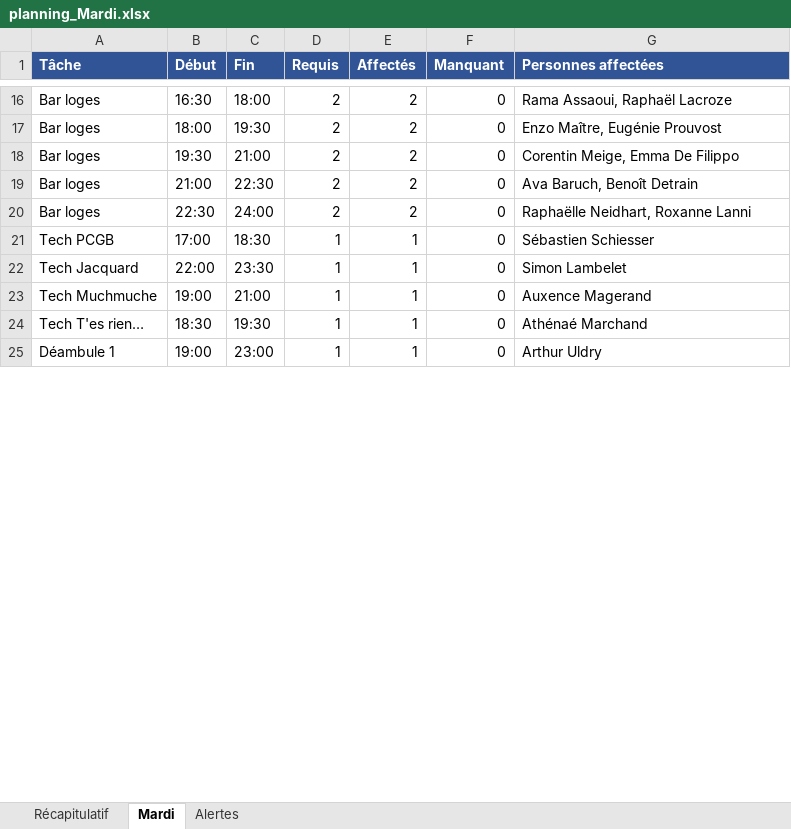
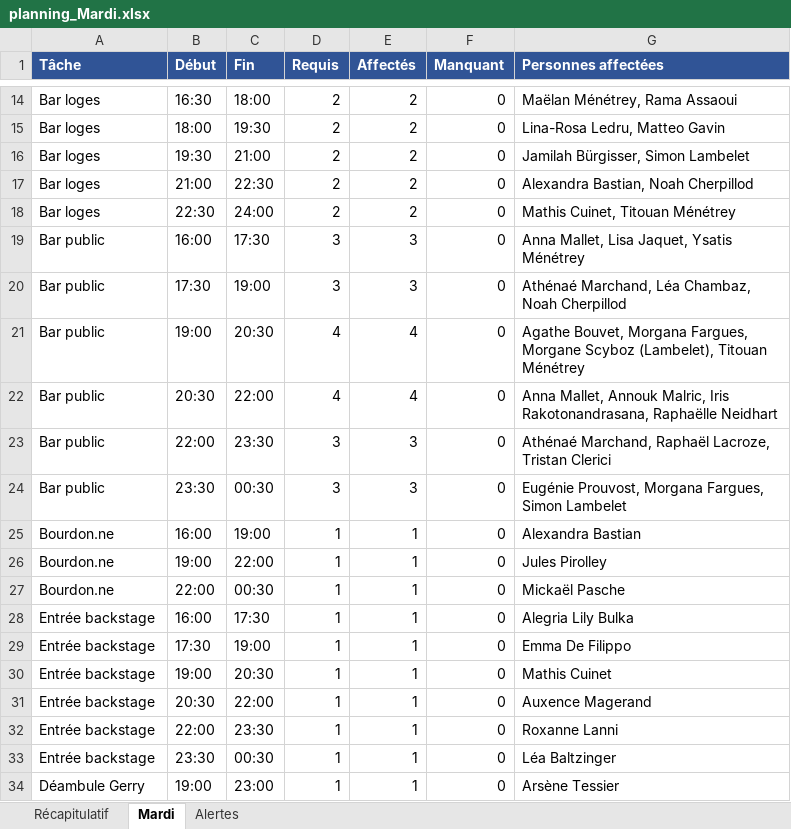
Before and after one commit to sschiesser/HorairesRuche, an Excel workbook: output/planning_Mardi.xlsx, sheet Mardi, drawn as a sheet; only a part is shown, gaps mark what is left out; values as stored, in another font and other column widths than the file's, no borders; addresses are those after the commit; the diff covers the shown part only; the diff names each change by its address in the sheet, - before the commit and + after, or states it on an @@ line.

```diff
--- a/output/planning_Mardi.xlsx (sheet Mardi)
+++ b/output/planning_Mardi.xlsx (sheet Mardi)
-G14 (Personnes affectées): Rama Assaoui, Raphaël Lacroze
+G14 (Personnes affectées): Maëlan Ménétrey, Rama Assaoui
-G15 (Personnes affectées): Enzo Maître, Eugénie Prouvost
+G15 (Personnes affectées): Lina-Rosa Ledru, Matteo Gavin
-G16 (Personnes affectées): Corentin Meige, Emma De Filippo
+G16 (Personnes affectées): Jamilah Bürgisser, Simon Lambelet
-G17 (Personnes affectées): Ava Baruch, Benoît Detrain
+G17 (Personnes affectées): Alexandra Bastian, Noah Cherpillod
-G18 (Personnes affectées): Raphaëlle Neidhart, Roxanne Lanni
+G18 (Personnes affectées): Mathis Cuinet, Titouan Ménétrey
+row 19: Bar public | 16:00 | 17:30 | 3 | 3 | 0 | Anna Mallet, Lisa Jaquet, Ysatis Ménétrey
+row 20: Bar public | 17:30 | 19:00 | 3 | 3 | 0 | Athénaé Marchand, Léa Chambaz, Noah Cherpillod
+row 21: Bar public | 19:00 | 20:30 | 4 | 4 | 0 | Agathe Bouvet, Morgana Fargues, Morgane Scyboz (Lambelet), Titouan Ménétrey
+row 22: Bar public | 20:30 | 22:00 | 4 | 4 | 0 | Anna Mallet, Annouk Malric, Iris Rakotonandrasana, Raphaëlle Neidhart
+row 23: Bar public | 22:00 | 23:30 | 3 | 3 | 0 | Athénaé Marchand, Raphaël Lacroze, Tristan Clerici
+row 24: Bar public | 23:30 | 00:30 | 3 | 3 | 0 | Eugénie Prouvost, Morgana Fargues, Simon Lambelet
-A25 (Tâche): Tech PCGB
+A25 (Tâche): Bourdon.ne
-B25 (Début): 17:00
+B25 (Début): 16:00
-C25 (Fin): 18:30
+C25 (Fin): 19:00
-G25 (Personnes affectées): Sébastien Schiesser
+G25 (Personnes affectées): Alexandra Bastian
+row 26: Bourdon.ne | 19:00 | 22:00 | 1 | 1 | 0 | Jules Pirolley
-A27 (Tâche): Tech Jacquard
+A27 (Tâche): Bourdon.ne
-C27 (Fin): 23:30
+C27 (Fin): 00:30
-G27 (Personnes affectées): Simon Lambelet
+G27 (Personnes affectées): Mickaël Pasche
+row 28: Entrée backstage | 16:00 | 17:30 | 1 | 1 | 0 | Alegria Lily Bulka
+row 29: Entrée backstage | 17:30 | 19:00 | 1 | 1 | 0 | Emma De Filippo
+row 30: Entrée backstage | 19:00 | 20:30 | 1 | 1 | 0 | Mathis Cuinet
-A31 (Tâche): Tech Muchmuche
+A31 (Tâche): Entrée backstage
-B31 (Début): 19:00
+B31 (Début): 20:30
-C31 (Fin): 21:00
+C31 (Fin): 22:00
+row 32: Entrée backstage | 22:00 | 23:30 | 1 | 1 | 0 | Roxanne Lanni
-A33 (Tâche): Tech T'es rien…
+A33 (Tâche): Entrée backstage
-B33 (Début): 18:30
+B33 (Début): 23:30
-C33 (Fin): 19:30
+C33 (Fin): 00:30
-G33 (Personnes affectées): Athénaé Marchand
+G33 (Personnes affectées): Léa Baltzinger
-A34 (Tâche): Déambule 1
+A34 (Tâche): Déambule Gerry
-G34 (Personnes affectées): Arthur Uldry
+G34 (Personnes affectées): Arsène Tessier
```
Also changed, not shown: 14 added rows, 8 removed rows and 45 edited cells elsewhere in this sheet, sheet Récapitulatif, data/blocages.xlsx, data/personnes.xlsx, 5 other files.
